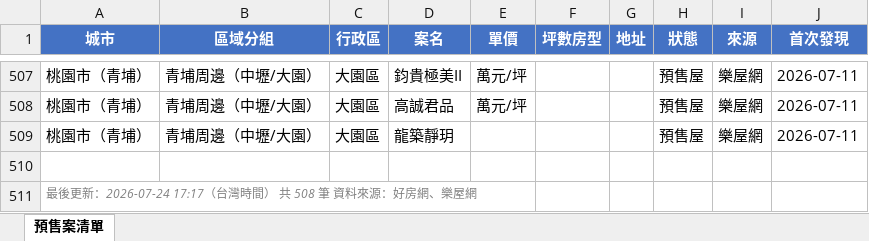
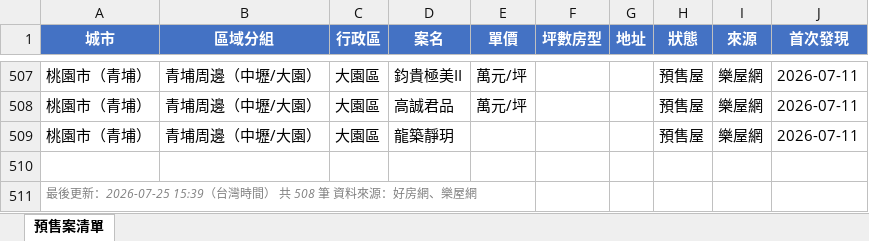
Before and after one commit to Hsiaoann/presale-tracker, an Excel workbook: listings.xlsx, sheet 預售案清單, drawn as a sheet; only a part is shown, gaps mark what is left out; values as stored, in another font and other column widths than the file's, no borders; the diff names each change by its address in the sheet, - before the commit and + after, or states it on an @@ line.

Commit message:
update listings

```diff
--- a/listings.xlsx (sheet 預售案清單)
+++ b/listings.xlsx (sheet 預售案清單)
-A511 (城市): …後更新：2026-07-24 17:17（台灣時…
+A511 (城市): …後更新：2026-07-25 15:39（台灣時…
```
